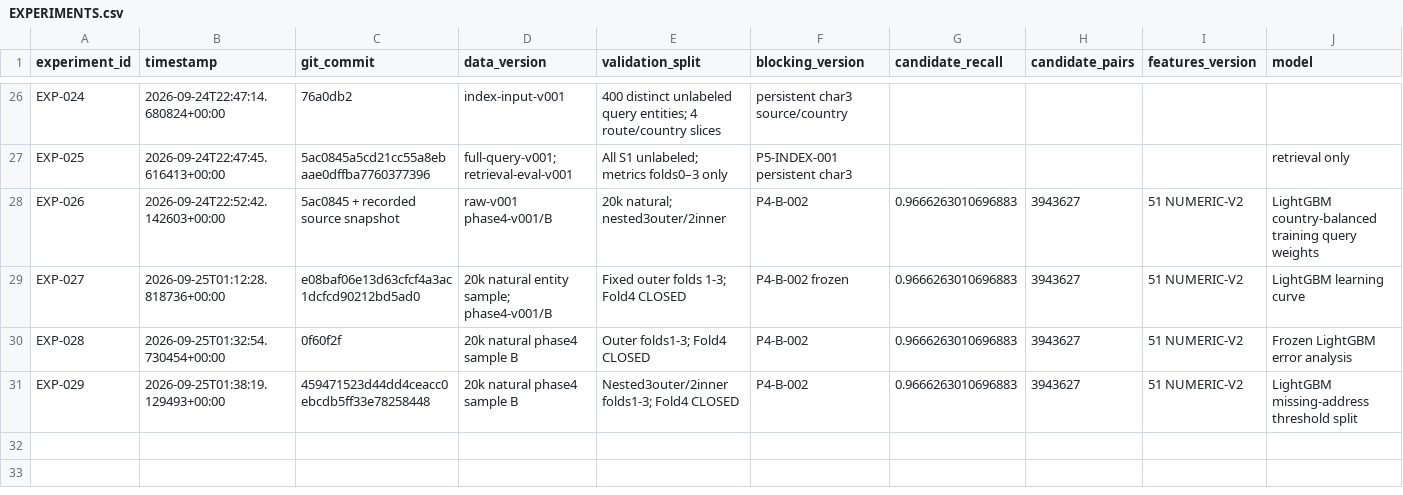
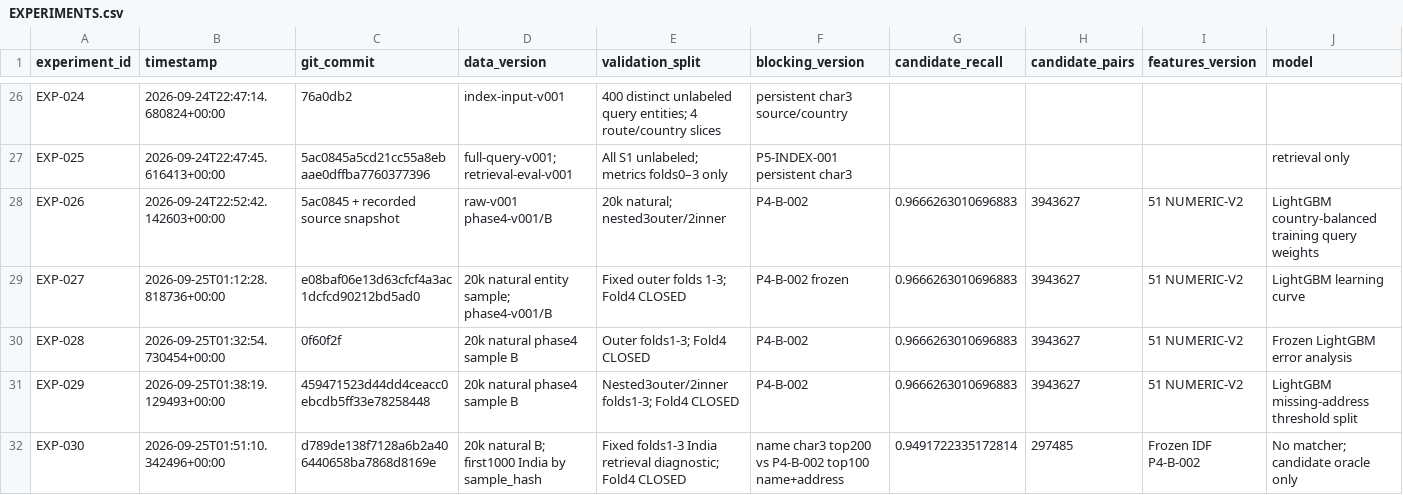
Before and after one commit to Eartherai/Amazon-ML, a CSV file: EXPERIMENTS.csv, drawn as a sheet; only a part is shown, gaps mark what is left out; rows hold the shown columns only; the diff names each change by its address in the sheet, - before the commit and + after, or states it on an @@ line.

Commit message:
exp: reject universal India name top200 on candidate cost

```diff
--- a/EXPERIMENTS.csv
+++ b/EXPERIMENTS.csv
+row 32: EXP-030 | 2026-09-25T01:51:10.342496+00:00 | d789de138f7128a6b2a406440658ba7868d8169e | 20k natural B; first1000 India by sample_hash | Fixed folds1-3 India retrieval diagnostic; Fold4 CLOSED | name char3 top200 vs P4-B-002 top100 name+address | 0.9491722335172814 | 297485 | Frozen IDF P4-B-002 | No matcher; candidate oracle only
```
Also changed, not shown: 4 other files.
